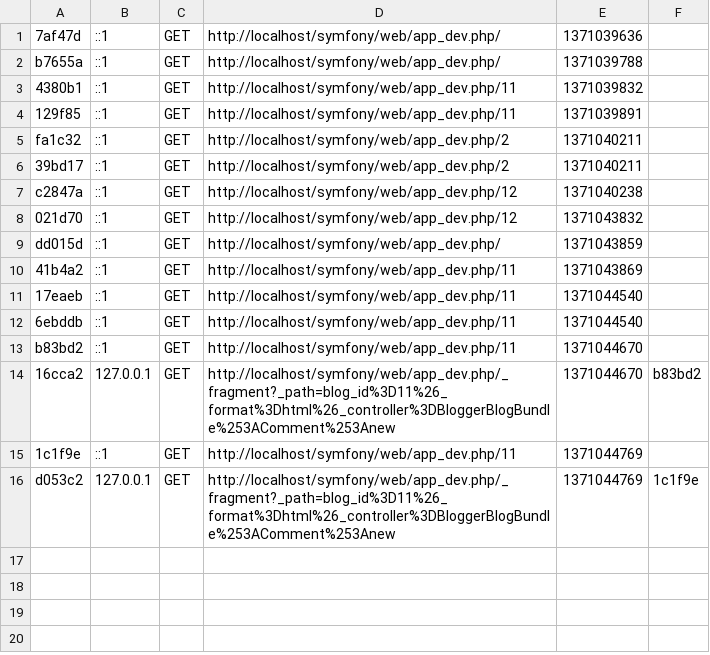
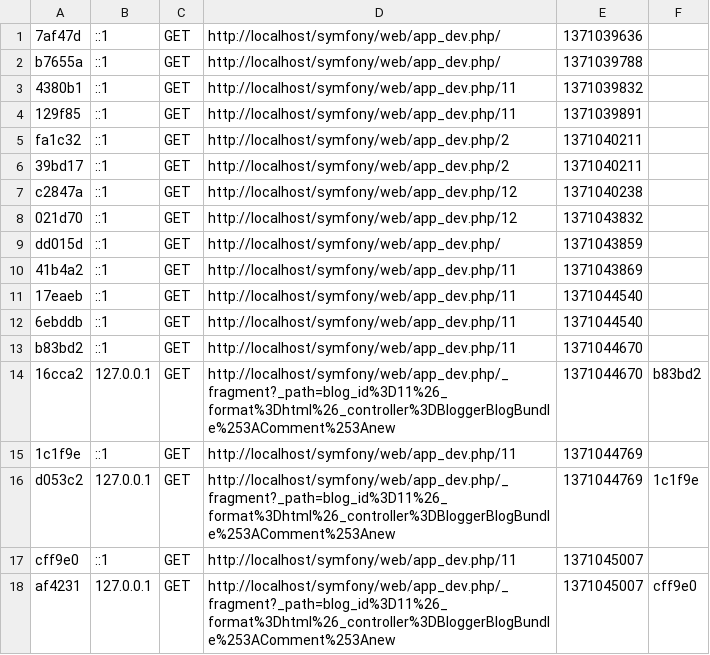
Before and after one commit to tofka/Symfony, a CSV file: app/cache/dev/profiler/index.csv, drawn as a sheet; the diff names each change by its address in the sheet, - before the commit and + after, or states it on an @@ line.

```diff
--- a/app/cache/dev/profiler/index.csv
+++ b/app/cache/dev/profiler/index.csv
+row 17: cff9e0 | ::1 | GET | http://localhost/symfony/web/app_dev.php/11 | 1371045007
+row 18: af4231 | 127.0.0.1 | GET | http://localhost/symfony/web/app_dev.php/_fragment?_path=blog_id%3D11%26_format%3Dhtml%26_controller%3DBloggerBlogBundle%253AComment%253Anew | 1371045007 | cff9e0
```
Also changed, not shown: 6 other files.
